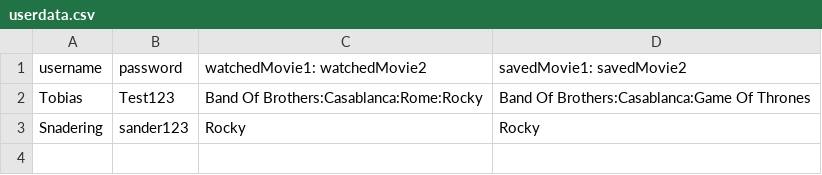
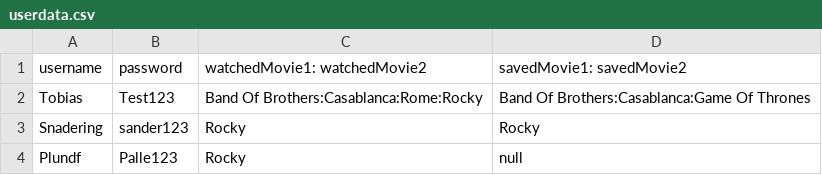
Before and after one commit to TobiasTheDanish/SP3, a CSV file: data/userdata.csv, drawn as a sheet; the diff names each change by its address in the sheet, - before the commit and + after, or states it on an @@ line.

```diff
--- a/data/userdata.csv
+++ b/data/userdata.csv
+row 4: Plundf | Palle123 | Rocky | null
```
Also changed, not shown: 2 other files.
